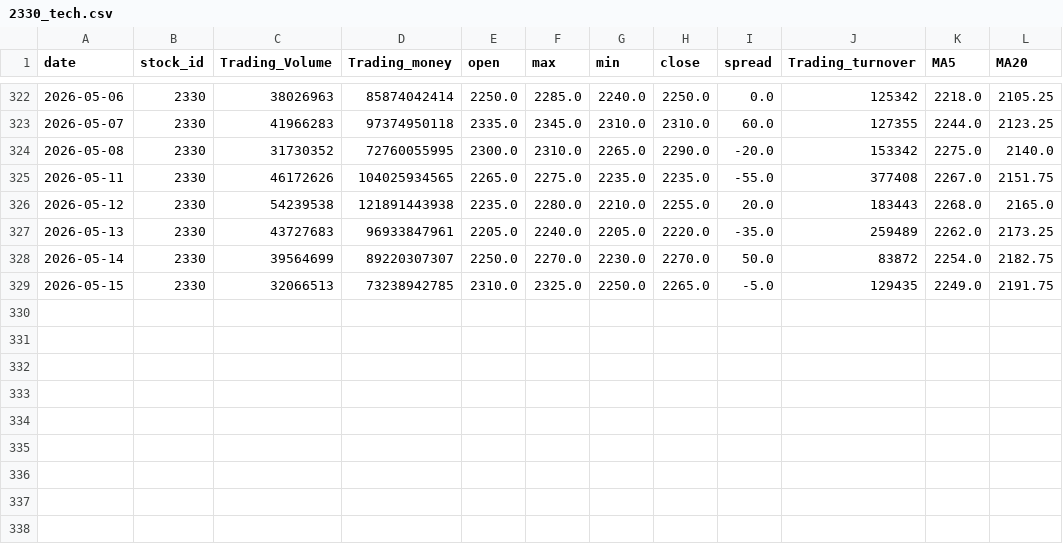
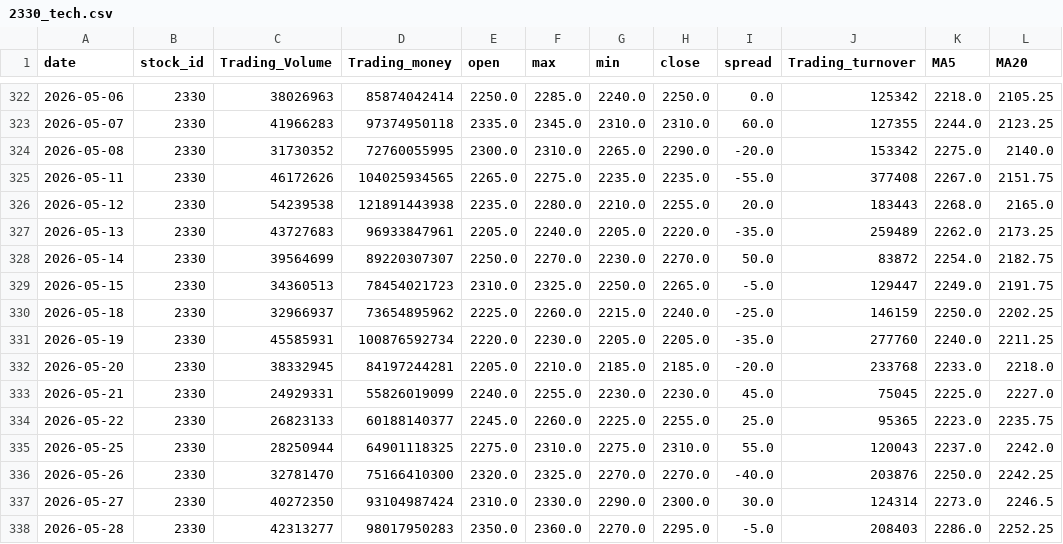
Before and after one commit to paoshu911801/taiwan_stock_analysis_emer, a CSV file: 2330_tech.csv, drawn as a sheet; only a part is shown, gaps mark what is left out.

```diff
--- a/2330_tech.csv
+++ b/2330_tech.csv
@@ -328,2 +328,11 @@ date,stock_id,Trading_Volume,Trading_money,open,max,min,close,spread,Trading_tur
 2026-05-14,2330,39564699,89220307307,2250.0,2270.0,2230.0,2270.0,50.0,83872,2254.0,2182.75
-2026-05-15,2330,32066513,73238942785,2310.0,2325.0,2250.0,2265.0,-5.0,129435,2249.0,2191.75
+2026-05-15,2330,34360513,78454021723,2310.0,2325.0,2250.0,2265.0,-5.0,129447,2249.0,2191.75
+2026-05-18,2330,32966937,73654895962,2225.0,2260.0,2215.0,2240.0,-25.0,146159,2250.0,2202.25
+2026-05-19,2330,45585931,100876592734,2220.0,2230.0,2205.0,2205.0,-35.0,277760,2240.0,2211.25
+2026-05-20,2330,38332945,84197244281,2205.0,2210.0,2185.0,2185.0,-20.0,233768,2233.0,2218.0
+2026-05-21,2330,24929331,55826019099,2240.0,2255.0,2230.0,2230.0,45.0,75045,2225.0,2227.0
+2026-05-22,2330,26823133,60188140377,2245.0,2260.0,2225.0,2255.0,25.0,95365,2223.0,2235.75
+2026-05-25,2330,28250944,64901118325,2275.0,2310.0,2275.0,2310.0,55.0,120043,2237.0,2242.0
+2026-05-26,2330,32781470,75166410300,2320.0,2325.0,2270.0,2270.0,-40.0,203876,2250.0,2242.25
+2026-05-27,2330,40272350,93104987424,2310.0,2330.0,2290.0,2300.0,30.0,124314,2273.0,2246.5
+2026-05-28,2330,42313277,98017950283,2350.0,2360.0,2270.0,2295.0,-5.0,208403,2286.0,2252.25
```
Also changed, not shown: 12 other files.
